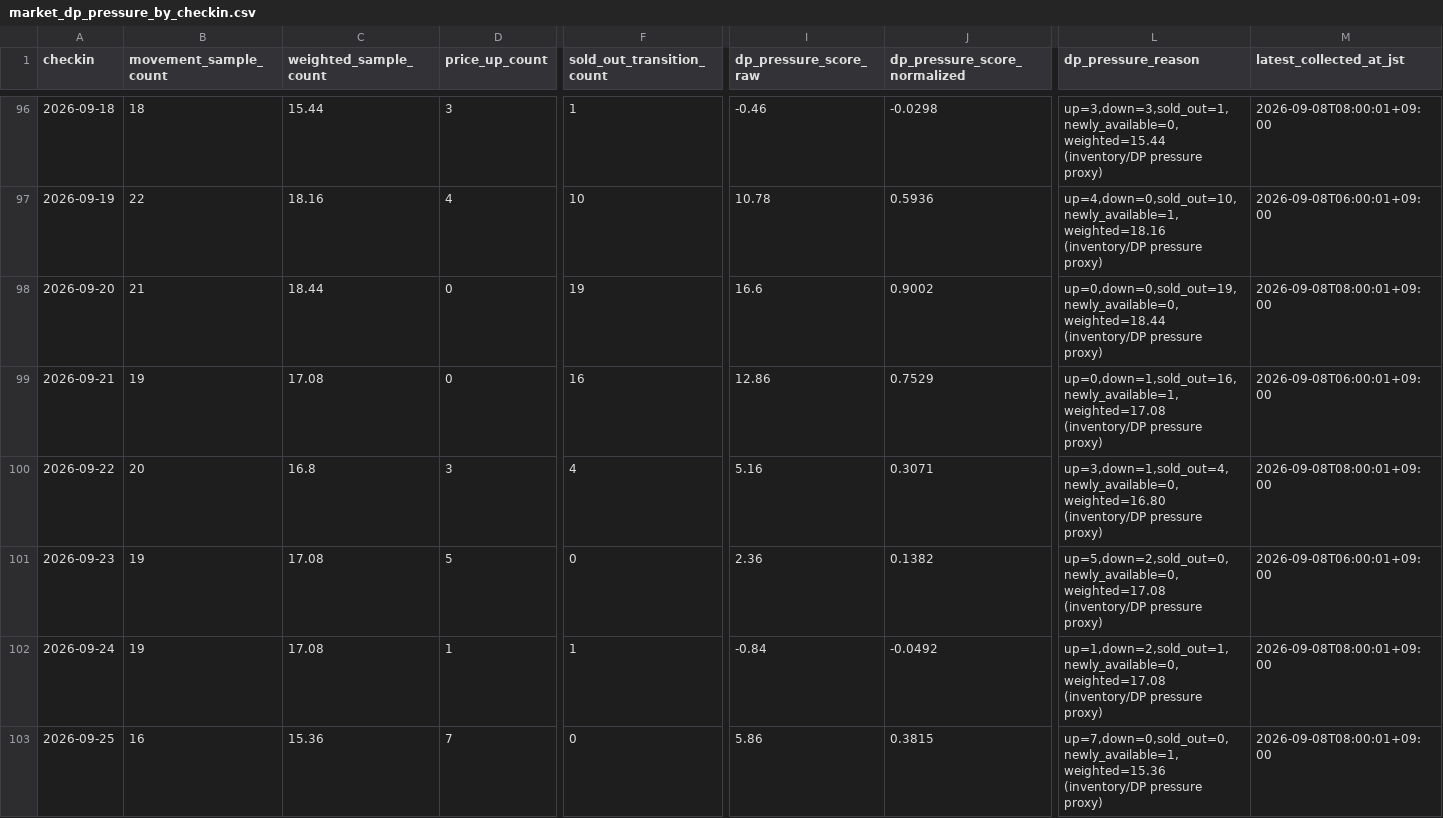
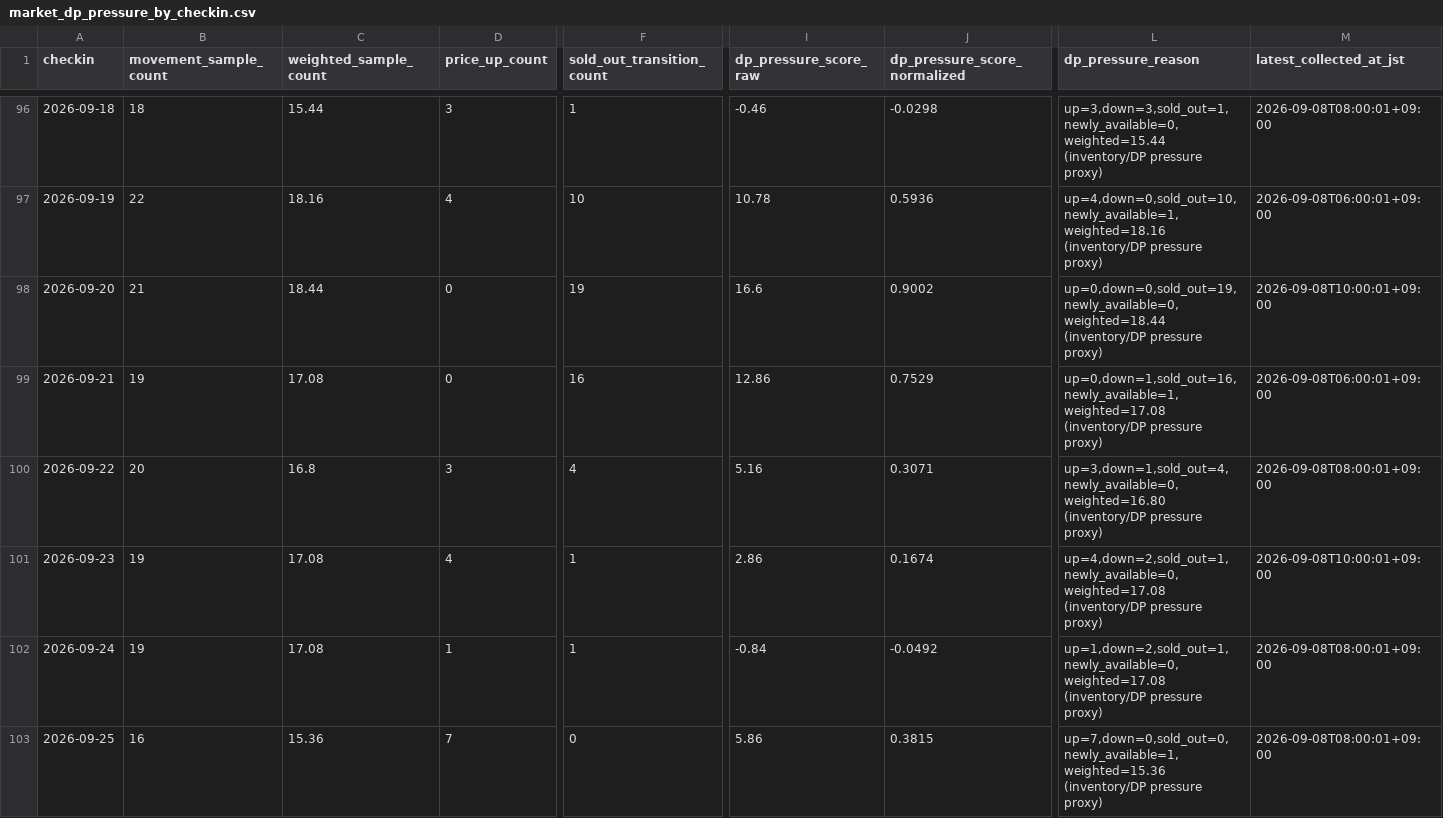
Before and after one commit to ginisato-hash/zao-market-intelligence, a CSV file: apps/zmi-bi-web/data/market_dp_pressure_by_checkin.csv, drawn as a sheet; only a part is shown, gaps mark what is left out; the diff covers the shown part only; the diff names each change by its address in the sheet, - before the commit and + after, or states it on an @@ line.

```diff
--- a/apps/zmi-bi-web/data/market_dp_pressure_by_checkin.csv
+++ b/apps/zmi-bi-web/data/market_dp_pressure_by_checkin.csv
-M98 (latest_collected_at_jst): 2026-09-08T08:00:01+09:00
+M98 (latest_collected_at_jst): 2026-09-08T10:00:01+09:00
-D101 (price_up_count): 5
+D101 (price_up_count): 4
-F101 (sold_out_transition_count): 0
+F101 (sold_out_transition_count): 1
-I101 (dp_pressure_score_raw): 2.36
+I101 (dp_pressure_score_raw): 2.86
-J101 (dp_pressure_score_normalized): 0.1382
+J101 (dp_pressure_score_normalized): 0.1674
-L101 (dp_pressure_reason): up=5,down=2,sold_out=0,newly_available=0,weighted=17.08 (inventory/DP pressure…
+L101 (dp_pressure_reason): up=4,down=2,sold_out=1,newly_available=0,weighted=17.08 (inventory/DP pressure…
-M101 (latest_collected_at_jst): 2026-09-08T06:00:01+09:00
+M101 (latest_collected_at_jst): 2026-09-08T10:00:01+09:00
```
Also changed, not shown: 58 edited cells elsewhere in this file, .data/history/zao_signals_2027_02.csv, apps/zmi-bi-web/data/own_property_coverage.csv, 12 other files.
